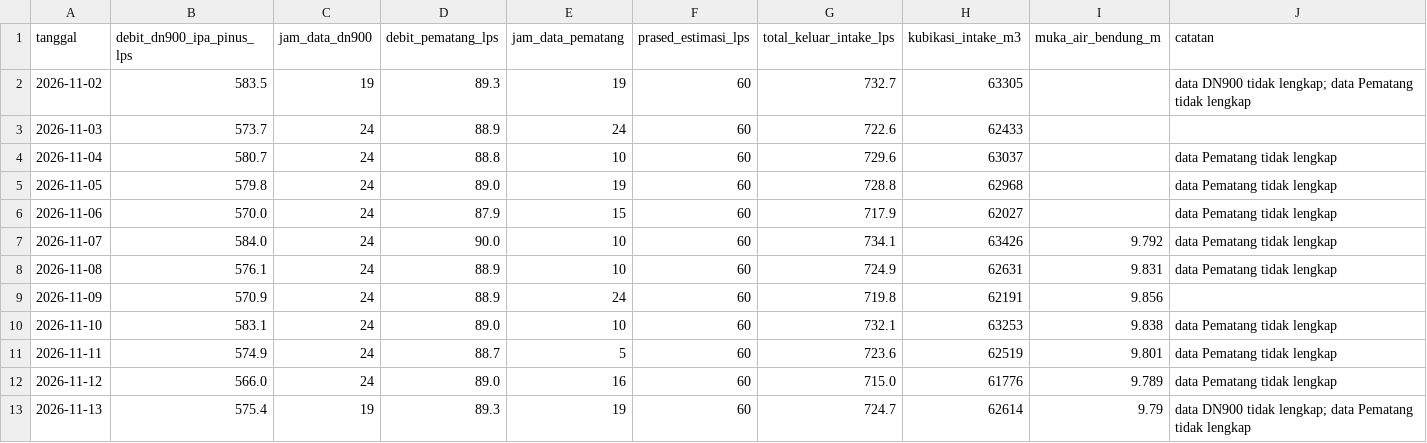
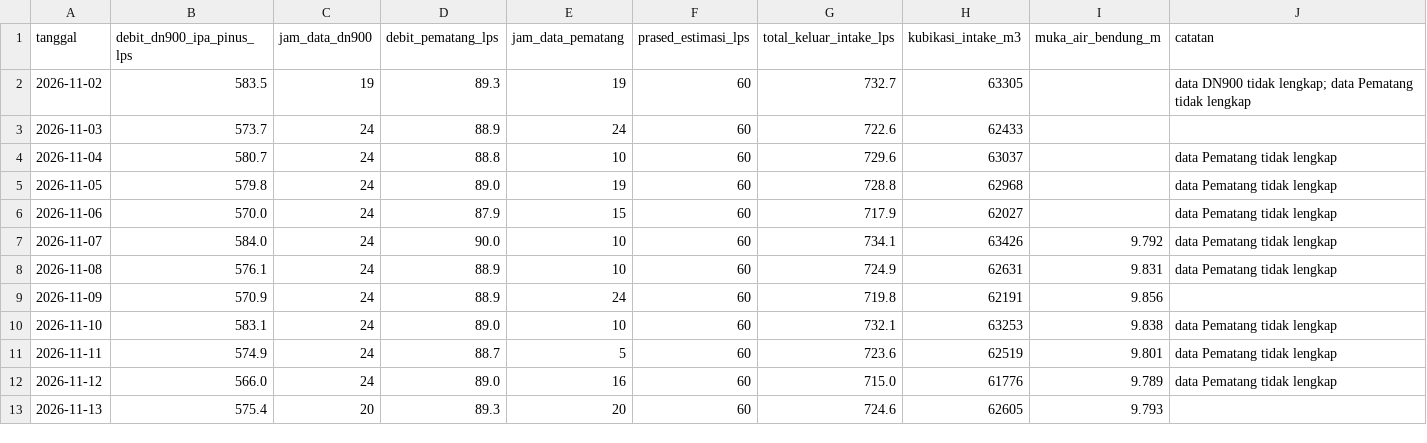
Before and after one commit to BPAMBanjarbakula/SkematikSPAM, a CSV file: harian.csv, drawn as a sheet.

Commit message:
Data flowmeter 2026-11-13T11:26:37Z

```diff
--- a/harian.csv
+++ b/harian.csv
@@ -12,2 +12,2 @@ tanggal,debit_dn900_ipa_pinus_lps,jam_data_dn900,debit_pematang_lps,jam_data_pem
 2026-11-12,566.0,24,89.0,16,60,715.0,61776,9.789,data Pematang tidak lengkap
-2026-11-13,575.4,19,89.3,19,60,724.7,62614,9.79,data DN900 tidak lengkap; data Pematang tidak lengkap
+2026-11-13,575.4,20,89.3,20,60,724.6,62605,9.793,
```
Also changed, not shown: 1 other file.
